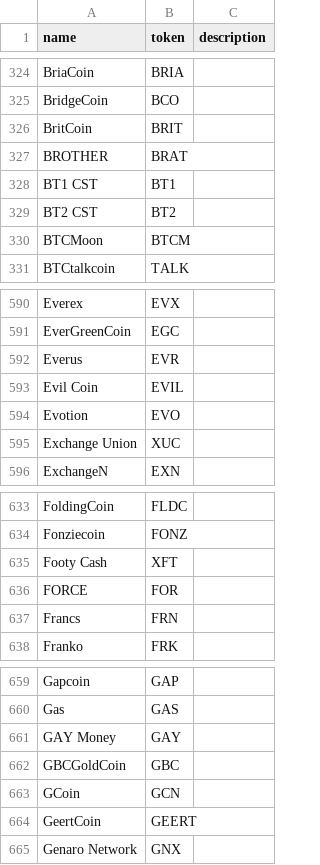
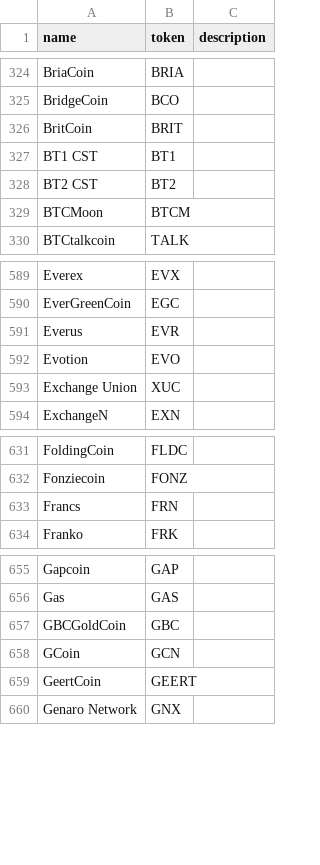
Before and after one commit to nicktaras/json_mocks, a CSV file: BitcoinListedCompanies.csv, drawn as a sheet; only a part is shown, gaps mark what is left out.

Commit message:
Update BitcoinListedCompanies.csv

```diff
--- a/BitcoinListedCompanies.csv
+++ b/BitcoinListedCompanies.csv
@@ -326,3 +326,2 @@ BridgeCoin,BCO,
 BritCoin,BRIT,
-BROTHER,BRAT,
 BT1 CST,BT1,
@@ -592,3 +591,2 @@ EverGreenCoin,EGC,
 Everus,EVR,
-Evil Coin,EVIL,
 Evotion,EVO,
@@ -634,4 +632,2 @@ FoldingCoin,FLDC,
 Fonziecoin,FONZ,
-Footy Cash,XFT,
-FORCE,FOR,
 Francs,FRN,
@@ -660,3 +656,2 @@ Gapcoin,GAP,
 Gas,GAS,
-GAY Money,GAY,
 GBCGoldCoin,GBC,
```
